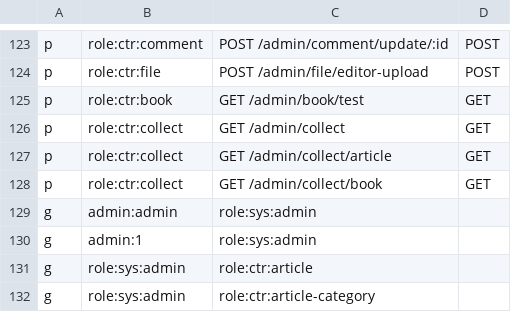
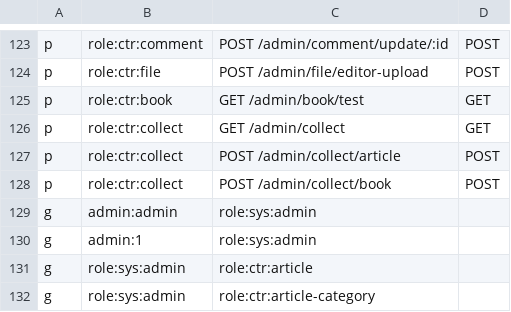
Before and after one commit to xiongjinchao/gin-admin, a CSV file: config/rbac_policy.csv, drawn as a sheet; only a part is shown, gaps mark what is left out.

```diff
--- a/config/rbac_policy.csv
+++ b/config/rbac_policy.csv
@@ -126,4 +126,4 @@ p, role:ctr:book, GET /admin/book/test, GET
 p, role:ctr:collect, GET /admin/collect, GET
-p, role:ctr:collect, GET /admin/collect/article, GET
-p, role:ctr:collect, GET /admin/collect/book, GET
+p, role:ctr:collect, POST /admin/collect/article, POST
+p, role:ctr:collect, POST /admin/collect/book, POST
 g, admin:admin, role:sys:admin
```
Also changed, not shown: 3 other files.
